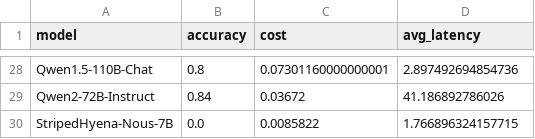
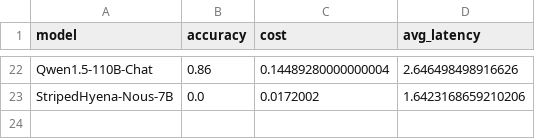
Before and after one commit to stevenkolawole/Agreement-Based-Cascading, a CSV file: single_models_gsm8k.csv, drawn as a sheet; only a part is shown, gaps mark what is left out; removed rows and columns are numbered as before the commit, all else as after; the diff covers the shown part only; the diff names each change by its address in the sheet, - before the commit and + after, or states it on an @@ line.

```diff
--- a/single_models_gsm8k.csv
+++ b/single_models_gsm8k.csv
-B22 (accuracy): 0.8
+B22 (accuracy): 0.86
-C22 (cost): 0.07301160000000001
+C22 (cost): 0.14489280000000004
-D22 (avg_latency): 2.897492694854736
+D22 (avg_latency): 2.646498498916626
-row 29: Qwen2-72B-Instruct | 0.84 | 0.03672 | 41.186892786026
-C23 (cost): 0.0085822
+C23 (cost): 0.0172002
-D23 (avg_latency): 1.766896324157715
+D23 (avg_latency): 1.6423168659210206
```
Also changed, not shown: 6 removed rows and 56 edited cells elsewhere in this file, 4 other files.
